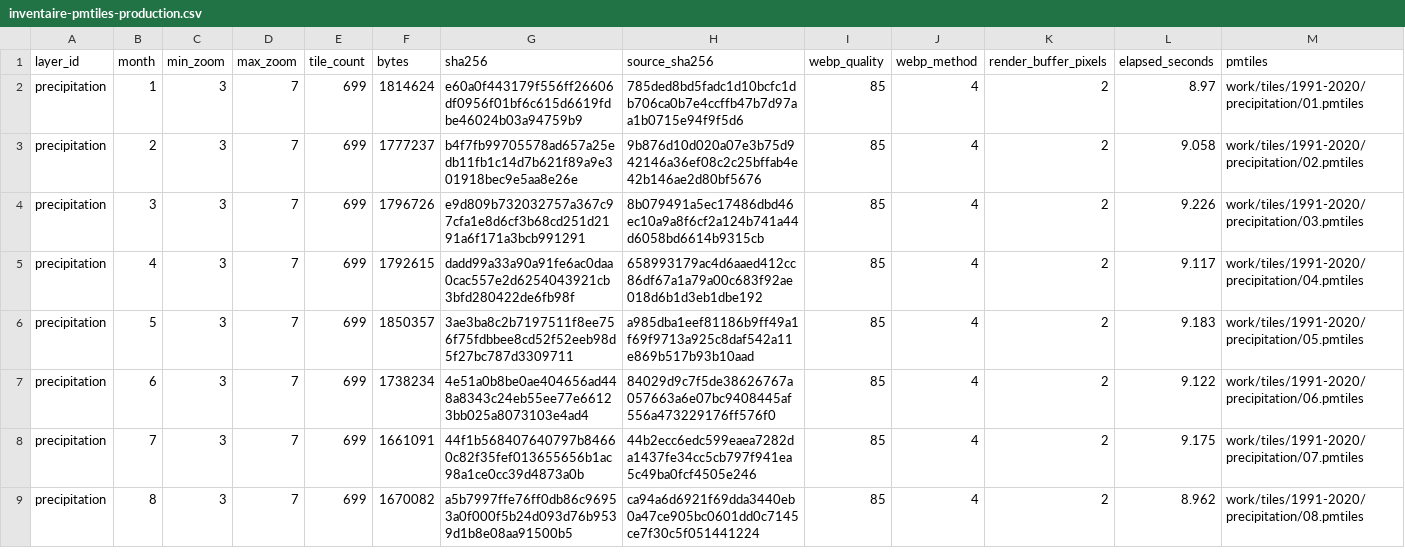
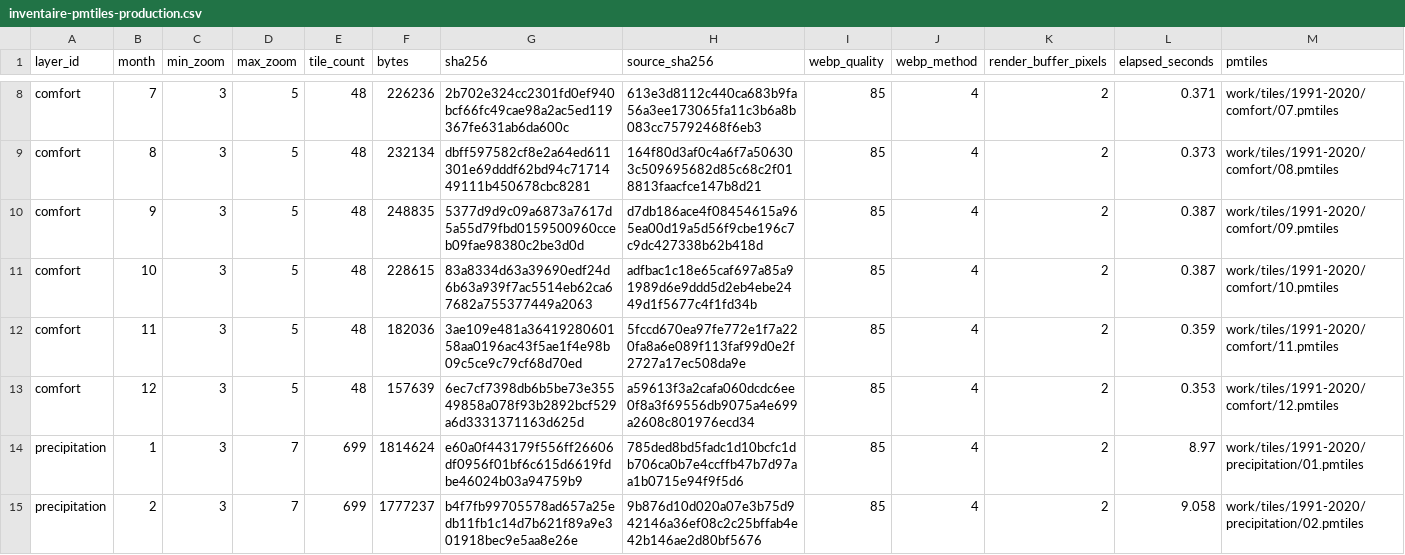
Before and after one commit to joscelyn/better-weather-place, a CSV file: outputs/inventaire-pmtiles-production.csv, drawn as a sheet; only a part is shown, gaps mark what is left out; the shorter side is filled out with more unchanged rows; the diff covers the shown part only; the diff names each change by its address in the sheet, - before the commit and + after, or states it on an @@ line.

```diff
--- a/outputs/inventaire-pmtiles-production.csv
+++ b/outputs/inventaire-pmtiles-production.csv
+row 8: comfort | 7 | 3 | 5 | 48 | 226236 | 2b702e324cc2301fd0ef940bcf66fc49cae98a2ac5ed119367fe631ab6da600c | 613e3d8112c440ca683b9fa56a3ee173065fa11c3b6a8b083cc75792468f6eb3 | 85 | 4 | 2 | 0.371 | work/tiles/1991-2020/comfort/07.pmtiles
+row 9: comfort | 8 | 3 | 5 | 48 | 232134 | dbff597582cf8e2a64ed611301e69dddf62bd94c7171449111b450678cbc8281 | 164f80d3af0c4a6f7a506303c509695682d85c68c2f018813faacfce147b8d21 | 85 | 4 | 2 | 0.373 | work/tiles/1991-2020/comfort/08.pmtiles
+row 10: comfort | 9 | 3 | 5 | 48 | 248835 | 5377d9d9c09a6873a7617d5a55d79fbd0159500960cceb09fae98380c2be3d0d | d7db186ace4f08454615a965ea00d19a5d56f9cbe196c7c9dc427338b62b418d | 85 | 4 | 2 | 0.387 | work/tiles/1991-2020/comfort/09.pmtiles
+row 11: comfort | 10 | 3 | 5 | 48 | 228615 | 83a8334d63a39690edf24d6b63a939f7ac5514eb62ca67682a755377449a2063 | adfbac1c18e65caf697a85a91989d6e9ddd5d2eb4ebe2449d1f5677c4f1fd34b | 85 | 4 | 2 | 0.387 | work/tiles/1991-2020/comfort/10.pmtiles
+row 12: comfort | 11 | 3 | 5 | 48 | 182036 | 3ae109e481a3641928060158aa0196ac43f5ae1f4e98b09c5ce9c79cf68d70ed | 5fccd670ea97fe772e1f7a220fa8a6e089f113faf99d0e2f2727a17ec508da9e | 85 | 4 | 2 | 0.359 | work/tiles/1991-2020/comfort/11.pmtiles
+row 13: comfort | 12 | 3 | 5 | 48 | 157639 | 6ec7cf7398db6b5be73e35549858a078f93b2892bcf529a6d3331371163d625d | a59613f3a2cafa060dcdc6ee0f8a3f69556db9075a4e699a2608c801976ecd34 | 85 | 4 | 2 | 0.353 | work/tiles/1991-2020/comfort/12.pmtiles
```
Also changed, not shown: 6 added rows elsewhere in this file, 9 other files.
